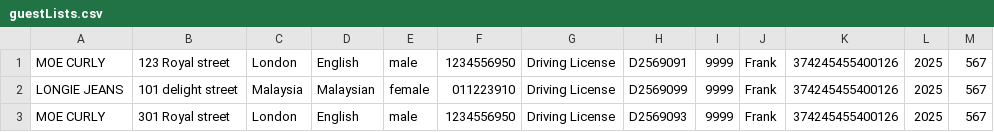
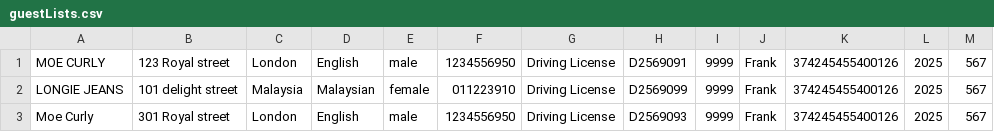
Before and after one commit to bannaarr01/Hotel, a CSV file: data/guestLists.csv, drawn as a sheet.

```diff
--- a/data/guestLists.csv
+++ b/data/guestLists.csv
@@ -2,2 +2,2 @@ MOE CURLY,123 Royal street,London,English,male,1234556950,Driving License,D25690
 LONGIE JEANS,101 delight street,Malaysia,Malaysian,female,011223910,Driving License,D2569099,9999,Frank,374245455400126,2025,567
-MOE CURLY,301 Royal street,London,English,male,1234556950,Driving License,D2569093,9999,Frank,374245455400126,2025,567
+Moe Curly,301 Royal street,London,English,male,1234556950,Driving License,D2569093,9999,Frank,374245455400126,2025,567
```
Also changed, not shown: data/reservations.csv, data/rooms.csv, 12 other files.
